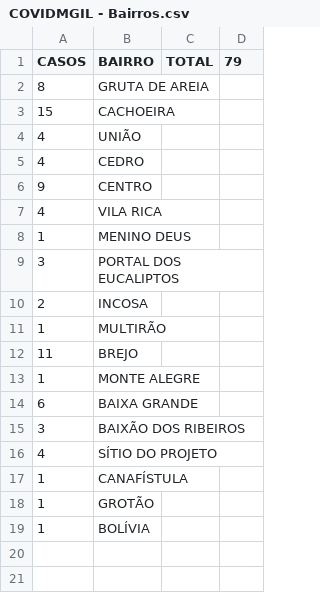
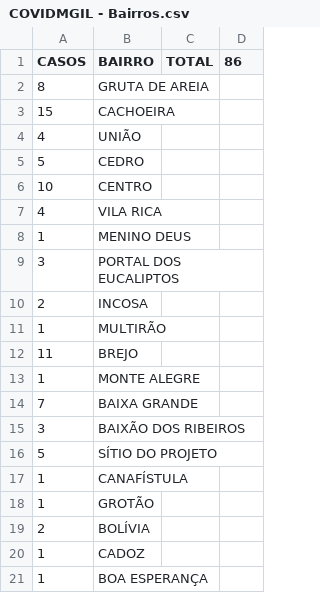
Before and after one commit to webalysson/covidmgil, a CSV file: dados/COVIDMGIL - Bairros.csv, drawn as a sheet; the diff names each change by its address in the sheet, - before the commit and + after, or states it on an @@ line.

Commit message:
Dados atualizados 04/07

```diff
--- a/dados/COVIDMGIL - Bairros.csv
+++ b/dados/COVIDMGIL - Bairros.csv
-D1: 79
+D1: 86
-A5 (CASOS): 4
+A5 (CASOS): 5
-A6 (CASOS): 9
+A6 (CASOS): 10
-A14 (CASOS): 6
+A14 (CASOS): 7
-A16 (CASOS): 4
+A16 (CASOS): 5
-A19 (CASOS): 1
+A19 (CASOS): 2
+row 20: 1 | CADOZ
+row 21: 1 | BOA ESPERANÇA
```
